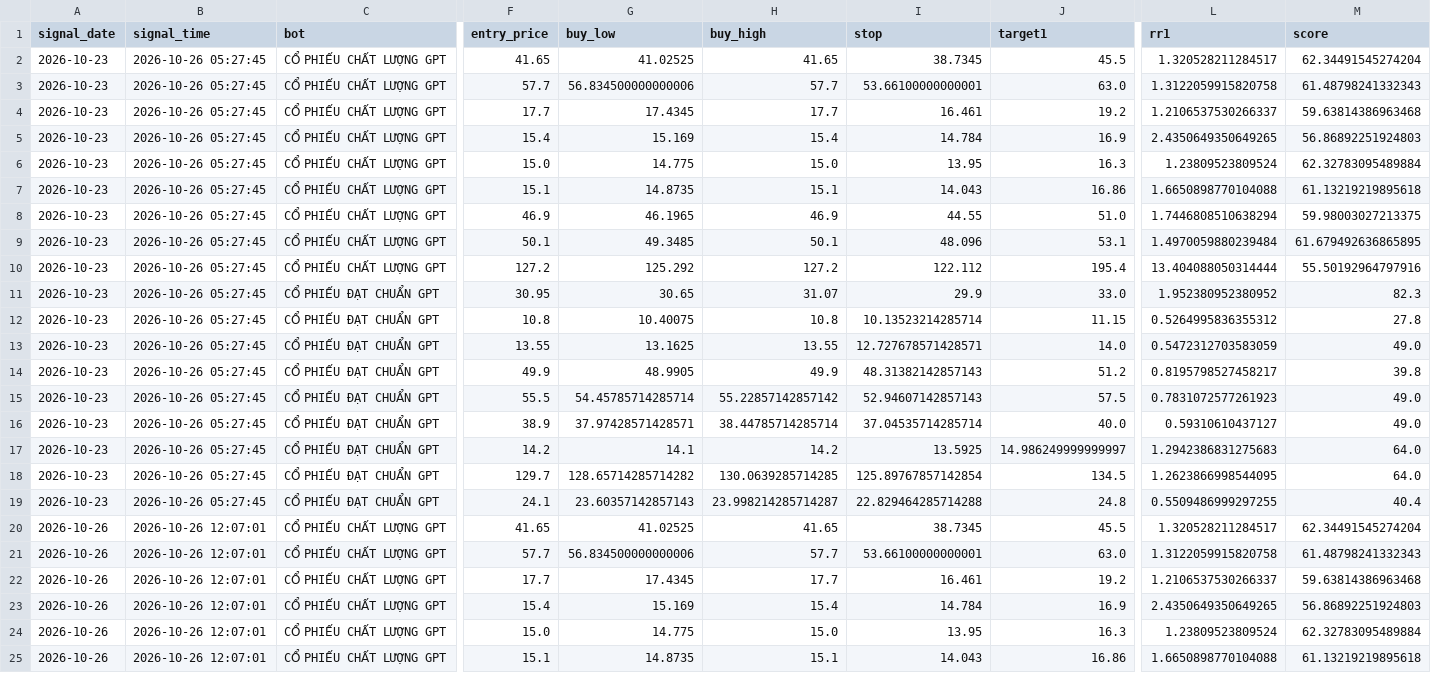
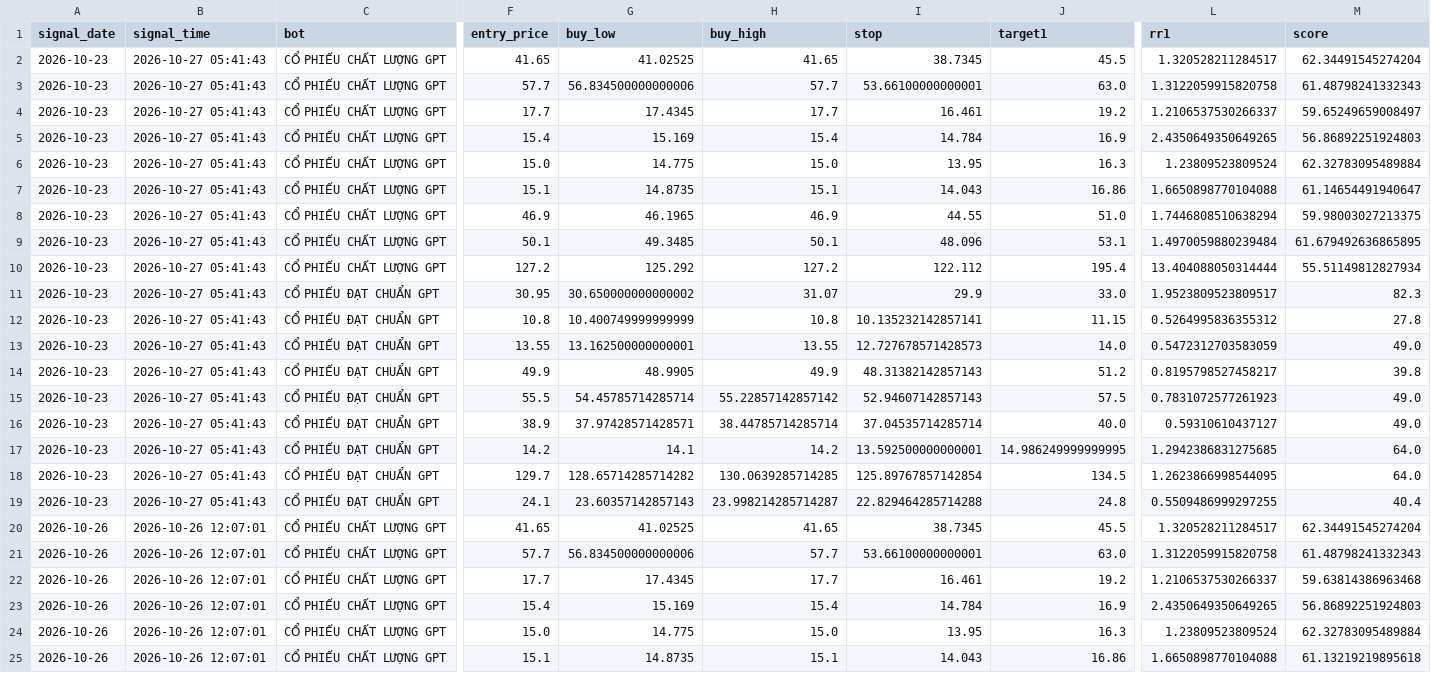
Before and after one commit to karenmanucian1-commits/TOP_5_CO_PHIEU_GPT, a CSV file: FORWARD_SIGNALS.csv, drawn as a sheet; only a part is shown, gaps mark what is left out; the diff covers the shown part only; the diff names each change by its address in the sheet, - before the commit and + after, or states it on an @@ line.

Commit message:
Update Forward Test BUY signals

```diff
--- a/FORWARD_SIGNALS.csv
+++ b/FORWARD_SIGNALS.csv
-B2:B19 (signal_time): 2026-10-26 05:27:45
+B2:B19 (signal_time): 2026-10-27 05:41:43
-M4 (score): 59.63814386963468
+M4 (score): 59.65249659008497
-M7 (score): 61.13219219895618
+M7 (score): 61.14654491940647
-M10 (score): 55.50192964797916
+M10 (score): 55.51149812827934
-G11 (buy_low): 30.65
+G11 (buy_low): 30.650000000000002
-L11 (rr1): 1.952380952380952
+L11 (rr1): 1.9523809523809517
-G12 (buy_low): 10.40075
+G12 (buy_low): 10.400749999999999
-I12 (stop): 10.13523214285714
+I12 (stop): 10.135232142857141
-G13 (buy_low): 13.1625
+G13 (buy_low): 13.162500000000001
-I13 (stop): 12.727678571428571
+I13 (stop): 12.727678571428573
-I17 (stop): 13.5925
+I17 (stop): 13.592500000000001
-J17 (target1): 14.986249999999997
+J17 (target1): 14.986249999999995
-L17 (rr1): 1.2942386831275683
+L17 (rr1): 1.2942386831275685
```
Also changed, not shown: 9 edited cells elsewhere in this file.
